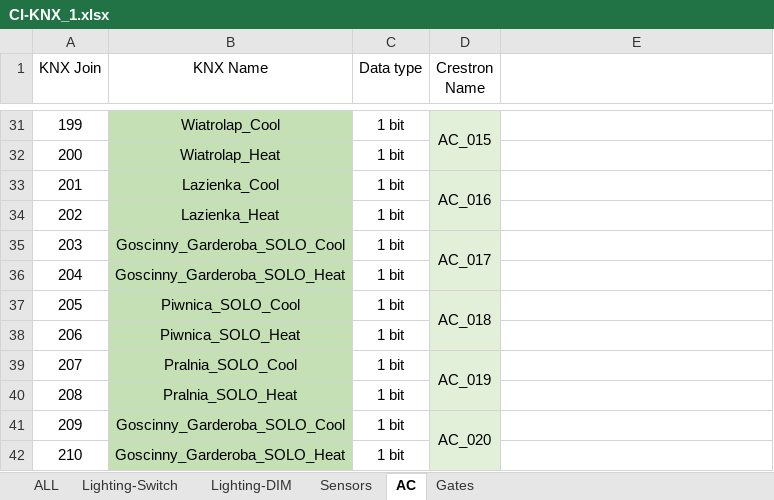
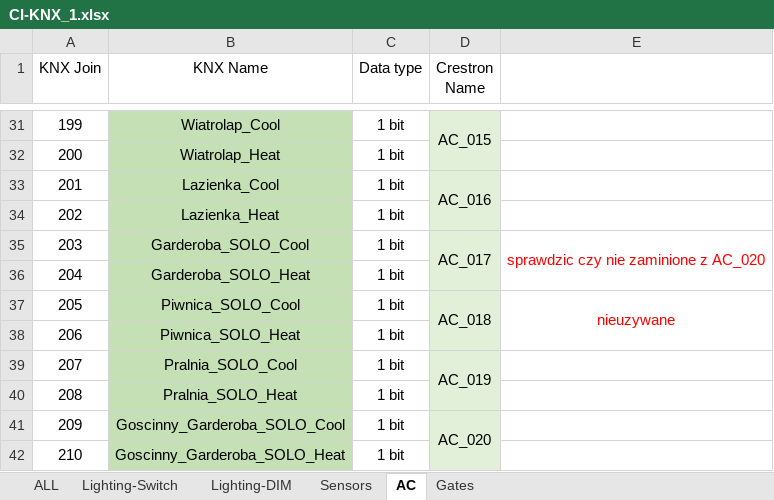
Before and after one commit to RBSystems/Crestron-10, an Excel workbook: Biskupice/dok/CI-KNX/CI-KNX_1.xlsx, sheet AC, drawn as a sheet; only a part is shown, gaps mark what is left out; values as stored, in another font and other column widths than the file's, no borders; the diff names each change by its address in the sheet, - before the commit and + after, or states it on an @@ line.

```diff
--- a/Biskupice/dok/CI-KNX/CI-KNX_1.xlsx (sheet AC)
+++ b/Biskupice/dok/CI-KNX/CI-KNX_1.xlsx (sheet AC)
-B35 (KNX Name): Goscinny_Garderoba_SOLO_Cool
+B35 (KNX Name): Garderoba_SOLO_Cool
-E35: (empty)
+E35: sprawdzic czy nie zaminione z AC_020
+E35:E36 merged
-B36 (KNX Name): Goscinny_Garderoba_SOLO_Heat
+B36 (KNX Name): Garderoba_SOLO_Heat
-E37: (empty)
+E37: nieuzywane
+E37:E38 merged
```
Also changed, not shown: sheet Lighting-Switch, Biskupice/dok/CI-KNX/CI-KNX_2.xlsx, Biskupice/dok/_SystemInfo_2023.xlsx, 1 other file.
